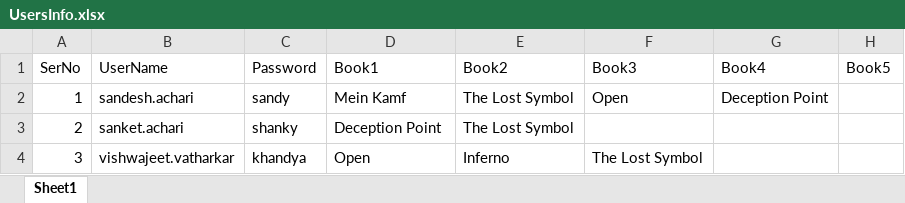
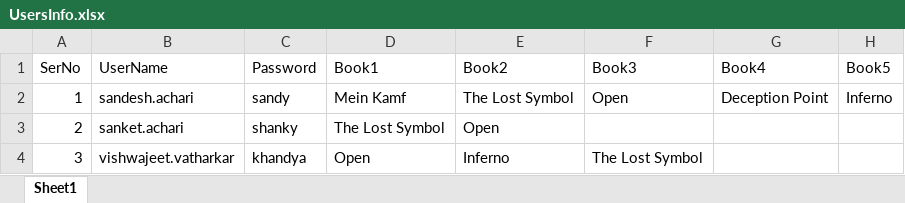
Before and after one commit to sandeshachari/LibraryDatabaseManagement, an Excel workbook: UsersInfo.xlsx, sheet Sheet1, drawn as a sheet; values as stored, in another font and other column widths than the file's, no borders; the diff names each change by its address in the sheet, - before the commit and + after, or states it on an @@ line.

```diff
--- a/UsersInfo.xlsx (sheet Sheet1)
+++ b/UsersInfo.xlsx (sheet Sheet1)
-H2 (Book5): (empty)
+H2 (Book5): Inferno
-D3 (Book1): Deception Point
+D3 (Book1): The Lost Symbol
-E3 (Book2): The Lost Symbol
+E3 (Book2): Open
```
Also changed, not shown: BooksInfo.xlsx, 14 other files.
